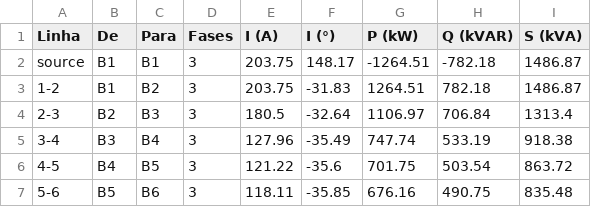
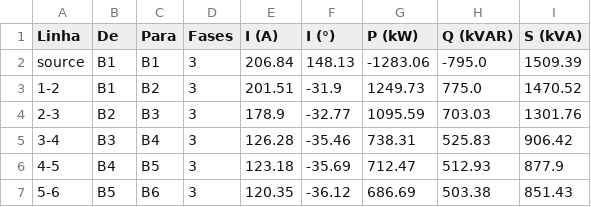
Before and after one commit to rafaxlacerda/projeto_de_formatura, a CSV file: configuracao_de_ambiente/resultados/correntes_linhas.csv, drawn as a sheet; only a part is shown; the diff covers the shown part only.

```diff
--- a/configuracao_de_ambiente/resultados/correntes_linhas.csv
+++ b/configuracao_de_ambiente/resultados/correntes_linhas.csv
@@ -1,7 +1,7 @@
 Linha,De,Para,Fases,I (A),I (°),P (kW),Q (kVAR),S (kVA)
-source,B1,B1,3,203.75,148.17,-1264.51,-782.18,1486.87
-1-2,B1,B2,3,203.75,-31.83,1264.51,782.18,1486.87
-2-3,B2,B3,3,180.5,-32.64,1106.97,706.84,1313.4
-3-4,B3,B4,3,127.96,-35.49,747.74,533.19,918.38
-4-5,B4,B5,3,121.22,-35.6,701.75,503.54,863.72
-5-6,B5,B6,3,118.11,-35.85,676.16,490.75,835.48
+source,B1,B1,3,206.84,148.13,-1283.06,-795.0,1509.39
+1-2,B1,B2,3,201.51,-31.9,1249.73,775.0,1470.52
+2-3,B2,B3,3,178.9,-32.77,1095.59,703.03,1301.76
+3-4,B3,B4,3,126.28,-35.46,738.31,525.83,906.42
+4-5,B4,B5,3,123.18,-35.69,712.47,512.93,877.9
+5-6,B5,B6,3,120.35,-36.12,686.69,503.38,851.43
```
Also changed, not shown: 130 edited cells elsewhere in this file, configuracao_de_ambiente/resultados/tensoes_barras.csv, 1 other file.
